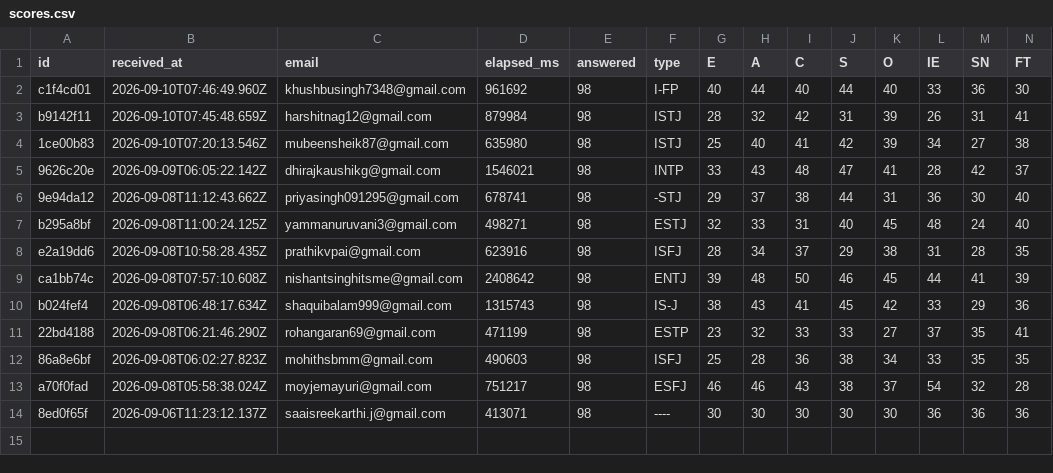
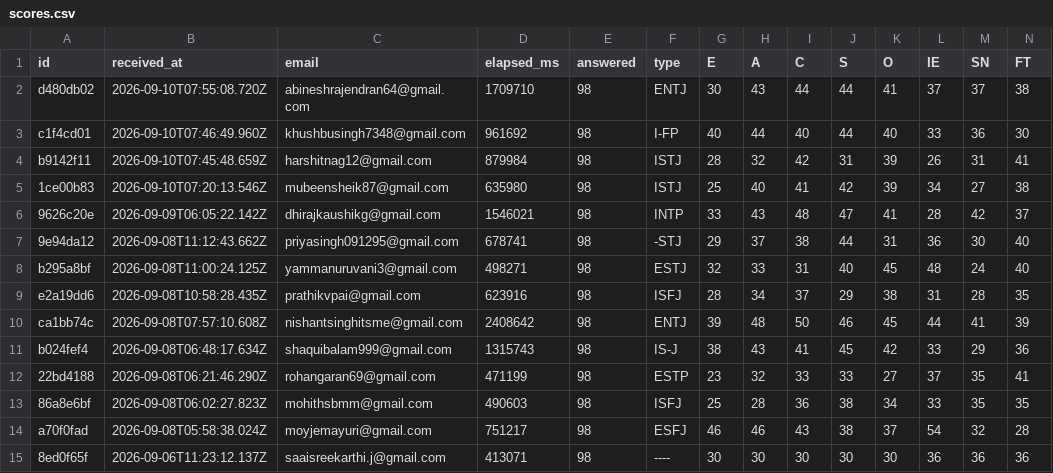
Before and after one commit to saaisree-design/questionnaire-responses, a CSV file: scores.csv, drawn as a sheet; only a part is shown; rows hold the shown columns only; the diff names each change by its address in the sheet, - before the commit and + after, or states it on an @@ line.

```diff
--- a/scores.csv
+++ b/scores.csv
+row 2: d480db02 | 2026-09-10T07:55:08.720Z | abineshrajendran64@gmail.com | 1709710 | 98 | ENTJ | 30 | 43 | 44 | 44 | 41 | 37 | 37 | 38
```
Also changed, not shown: responses.csv, 2 other files.
